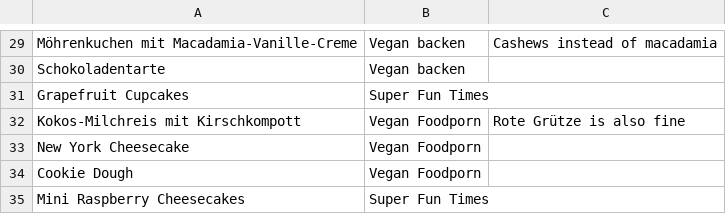
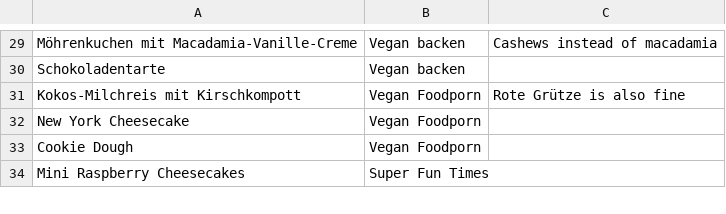
Before and after one commit to nikitaDanilenko/nikitaDanilenko.github.io, a CSV file: food/dessert/data.csv, drawn as a sheet; only a part is shown, gaps mark what is left out.

```diff
--- a/food/dessert/data.csv
+++ b/food/dessert/data.csv
@@ -30,3 +30,2 @@ Möhrenkuchen mit Macadamia-Vanille-Creme, Vegan backen,"Cashews instead of maca
 Schokoladentarte, Vegan backen,
-Grapefruit Cupcakes, Super Fun Times,
 Kokos-Milchreis mit Kirschkompott, Vegan Foodporn,"Rote Grütze is also fine"
```
Also changed, not shown: food/regular/data.csv, food/salads/data.csv, 1 other file.
